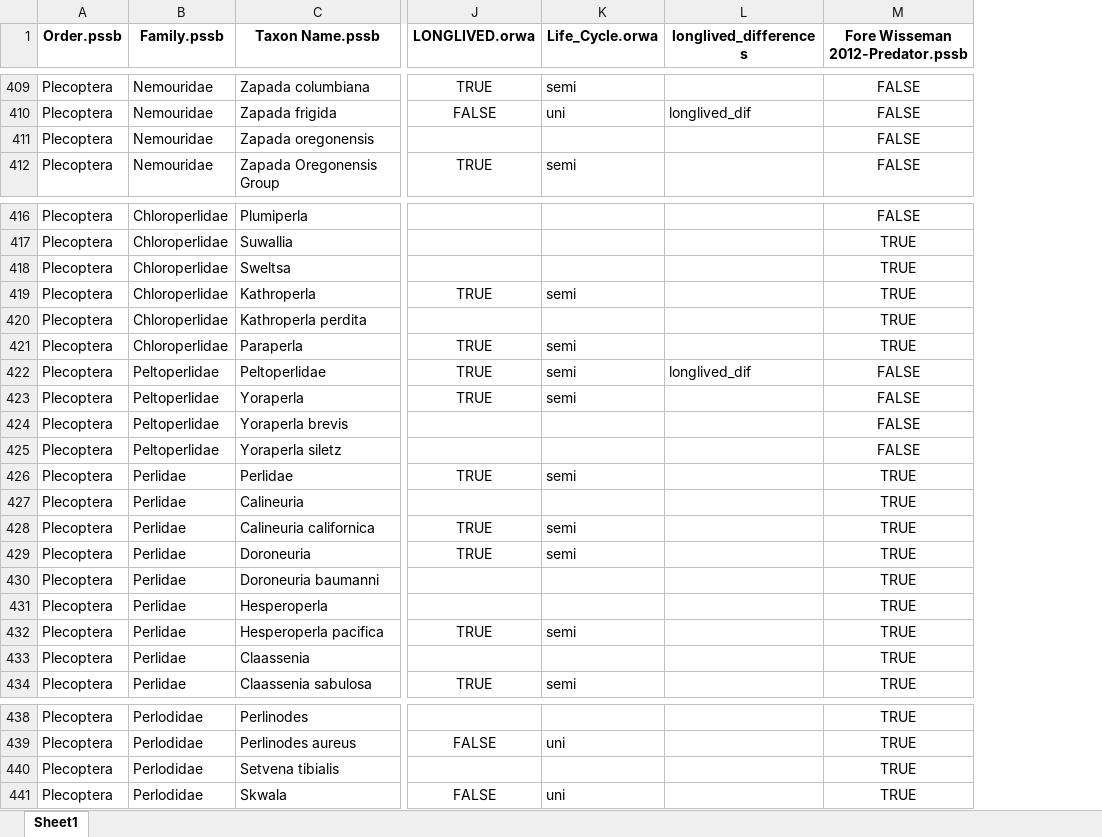
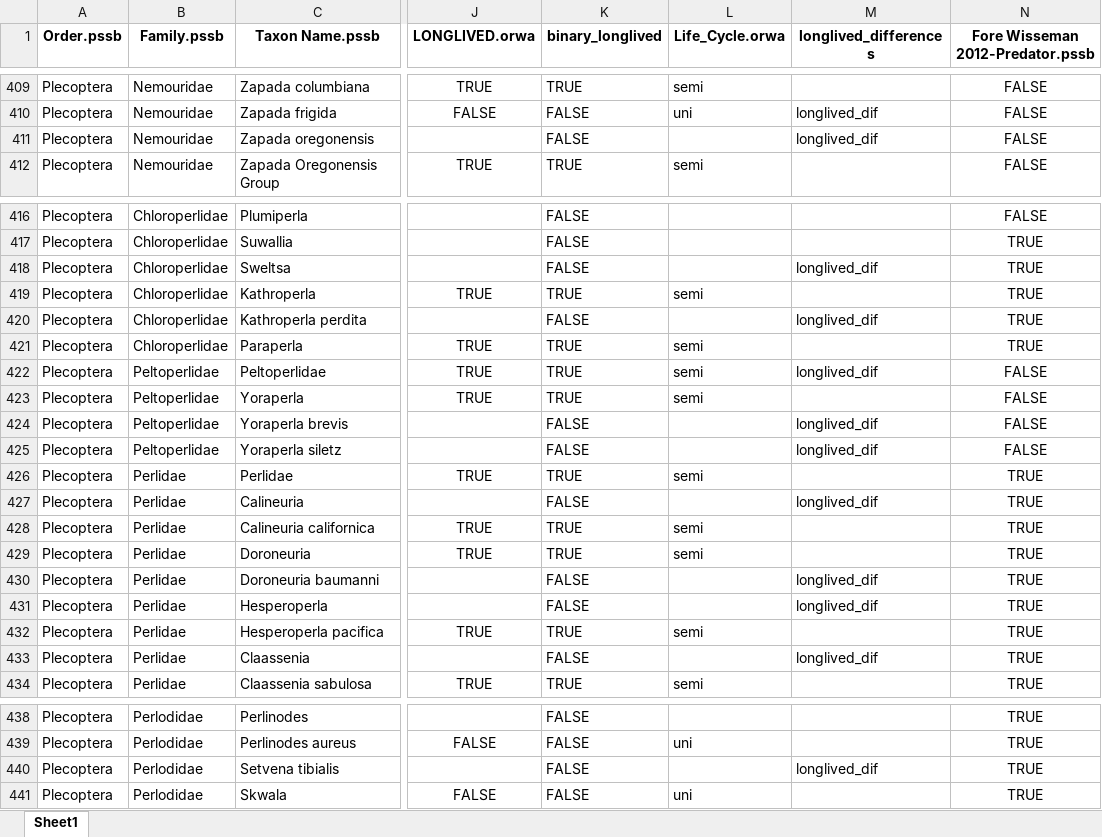
Before and after one commit to KingCounty-Science/PSSB_maintenance, an Excel workbook: compare_attributes.xlsx, sheet Sheet1, drawn as a sheet; only a part is shown, gaps mark what is left out; values as stored, in another font and other column widths than the file's, no borders; addresses are those after the commit; the diff covers the shown part only; the diff names each change by its address in the sheet, - before the commit and + after, or states it on an @@ line.

Commit message:
Added binary longlived to accomodate NAs

```diff
--- a/compare_attributes.xlsx (sheet Sheet1)
+++ b/compare_attributes.xlsx (sheet Sheet1)
+column K (binary_longlived), rows 409-412: TRUE | FALSE | FALSE | TRUE; rows 416-434: FALSE | FALSE | FALSE | TRUE | FALSE | TRUE | TRUE | TRUE | FALSE | FALSE | TRUE | FALSE | TRUE | TRUE | FALSE | FALSE | TRUE | FALSE | TRUE; rows 438-441: all FALSE
-M411 (longlived_differences): (empty)
+M411 (longlived_differences): longlived_dif
-M418 (longlived_differences): (empty)
+M418 (longlived_differences): longlived_dif
-M420 (longlived_differences): (empty)
+M420 (longlived_differences): longlived_dif
-M424:M425 (longlived_differences): (empty)
+M424:M425 (longlived_differences): longlived_dif
-M427 (longlived_differences): (empty)
+M427 (longlived_differences): longlived_dif
-M430:M431 (longlived_differences): (empty)
+M430:M431 (longlived_differences): longlived_dif
-M433 (longlived_differences): (empty)
+M433 (longlived_differences): longlived_dif
-M440 (longlived_differences): (empty)
+M440 (longlived_differences): longlived_dif
```
Also changed, not shown: 26 edited cells elsewhere in this sheet, 2 other files.
